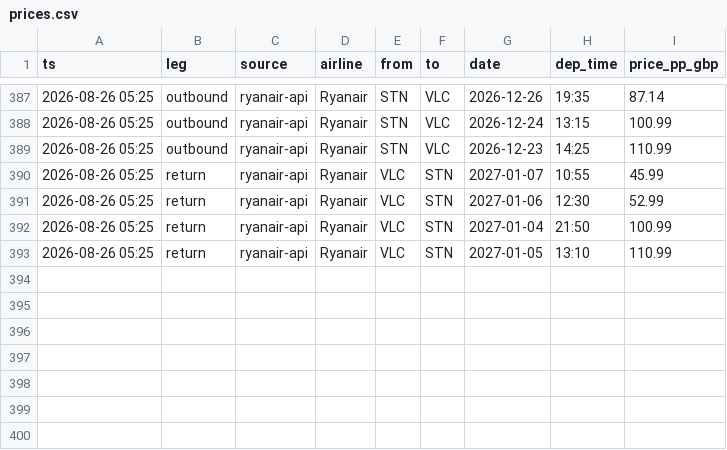
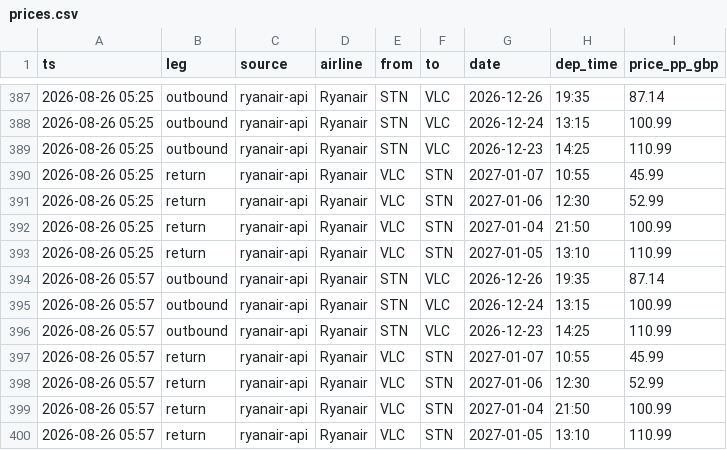
Before and after one commit to atsdk/tickets_check, a CSV file: prices.csv, drawn as a sheet; only a part is shown, gaps mark what is left out; the diff names each change by its address in the sheet, - before the commit and + after, or states it on an @@ line.

```diff
--- a/prices.csv
+++ b/prices.csv
+row 394: 2026-08-26 05:57 | outbound | ryanair-api | Ryanair | STN | VLC | 2026-12-26 | 19:35 | 87.14
+row 395: 2026-08-26 05:57 | outbound | ryanair-api | Ryanair | STN | VLC | 2026-12-24 | 13:15 | 100.99
+row 396: 2026-08-26 05:57 | outbound | ryanair-api | Ryanair | STN | VLC | 2026-12-23 | 14:25 | 110.99
+row 397: 2026-08-26 05:57 | return | ryanair-api | Ryanair | VLC | STN | 2027-01-07 | 10:55 | 45.99
+row 398: 2026-08-26 05:57 | return | ryanair-api | Ryanair | VLC | STN | 2027-01-06 | 12:30 | 52.99
+row 399: 2026-08-26 05:57 | return | ryanair-api | Ryanair | VLC | STN | 2027-01-04 | 21:50 | 100.99
+row 400: 2026-08-26 05:57 | return | ryanair-api | Ryanair | VLC | STN | 2027-01-05 | 13:10 | 110.99
```
